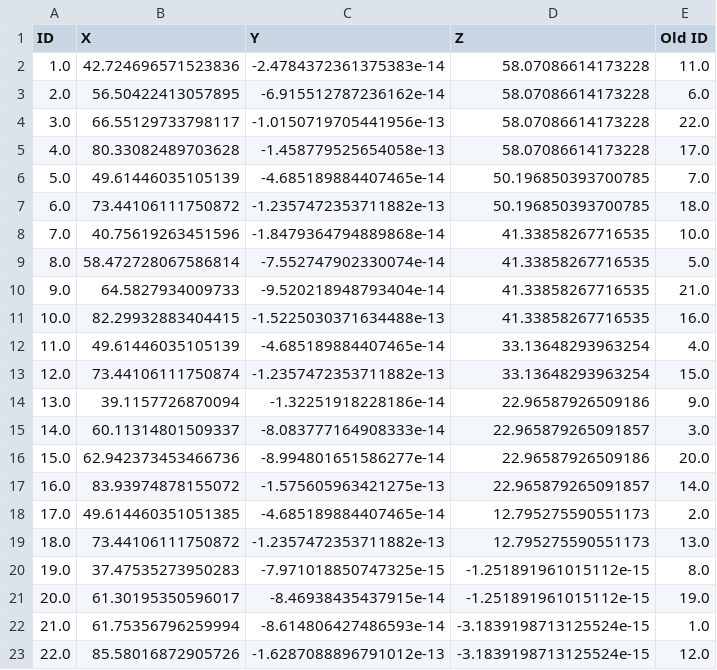
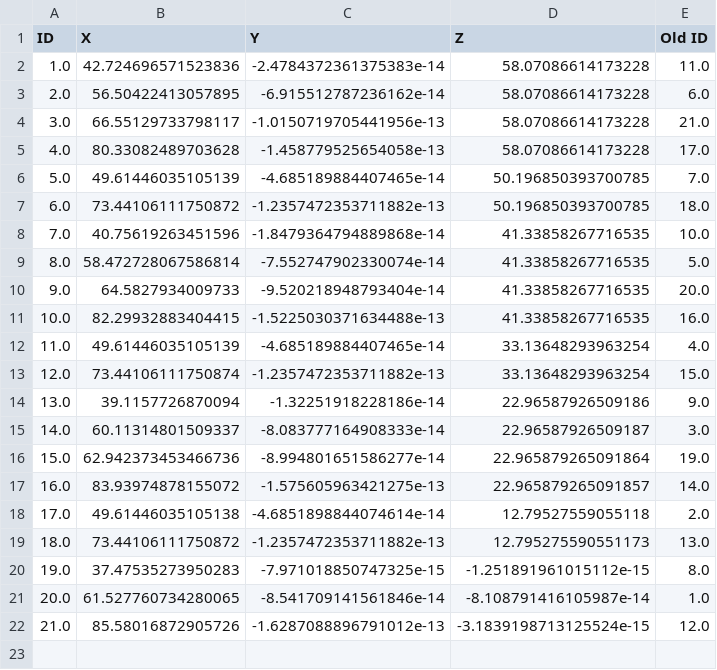
Before and after one commit to anaaraiufrrj/Tese, a CSV file: nodes_hiperstatic_V_tower1.csv, drawn as a sheet.

```diff
--- a/nodes_hiperstatic_V_tower1.csv
+++ b/nodes_hiperstatic_V_tower1.csv
@@ -3,3 +3,3 @@ ID,X,Y,Z,Old ID
 2.0,56.50422413057895,-6.915512787236162e-14,58.07086614173228,6.0
-3.0,66.55129733798117,-1.0150719705441956e-13,58.07086614173228,22.0
+3.0,66.55129733798117,-1.0150719705441956e-13,58.07086614173228,21.0
 4.0,80.33082489703628,-1.458779525654058e-13,58.07086614173228,17.0
@@ -9,3 +9,3 @@ ID,X,Y,Z,Old ID
 8.0,58.472728067586814,-7.552747902330074e-14,41.33858267716535,5.0
-9.0,64.5827934009733,-9.520218948793404e-14,41.33858267716535,21.0
+9.0,64.5827934009733,-9.520218948793404e-14,41.33858267716535,20.0
 10.0,82.29932883404415,-1.5225030371634488e-13,41.33858267716535,16.0
@@ -14,10 +14,9 @@ ID,X,Y,Z,Old ID
 13.0,39.1157726870094,-1.32251918228186e-14,22.96587926509186,9.0
-14.0,60.11314801509337,-8.083777164908333e-14,22.965879265091857,3.0
-15.0,62.942373453466736,-8.994801651586277e-14,22.96587926509186,20.0
+14.0,60.11314801509337,-8.083777164908333e-14,22.96587926509187,3.0
+15.0,62.942373453466736,-8.994801651586277e-14,22.965879265091864,19.0
 16.0,83.93974878155072,-1.575605963421275e-13,22.965879265091857,14.0
-17.0,49.614460351051385,-4.685189884407465e-14,12.795275590551173,2.0
+17.0,49.61446035105138,-4.6851898844074614e-14,12.79527559055118,2.0
 18.0,73.44106111750872,-1.2357472353711882e-13,12.795275590551173,13.0
 19.0,37.47535273950283,-7.971018850747325e-15,-1.251891961015112e-15,8.0
-20.0,61.30195350596017,-8.46938435437915e-14,-1.251891961015112e-15,19.0
-21.0,61.75356796259994,-8.614806427486593e-14,-3.1839198713125524e-15,1.0
-22.0,85.58016872905726,-1.6287088896791012e-13,-3.1839198713125524e-15,12.0
+20.0,61.527760734280065,-8.541709141561846e-14,-8.108791416105987e-14,1.0
+21.0,85.58016872905726,-1.6287088896791012e-13,-3.1839198713125524e-15,12.0
```
Also changed, not shown: elements_hiperstatic_V_tower1.csv.
